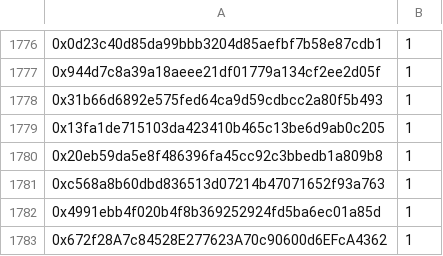
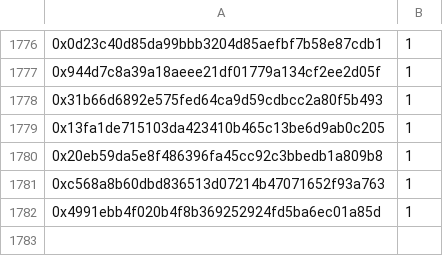
Before and after one commit to TradingDevPro/MegaBunnyVerseWeb, a CSV file: data/FCFS1-collab.csv, drawn as a sheet; only a part is shown, gaps mark what is left out.

```diff
--- a/data/FCFS1-collab.csv
+++ b/data/FCFS1-collab.csv
@@ -1782,2 +1782 @@
 0x4991ebb4f020b4f8b369252924fd5ba6ec01a85d,1
-0x672f28A7c84528E277623A70c90600d6EFcA4362,1
```
Also changed, not shown: data/GTD-collab.csv, 1 other file.
